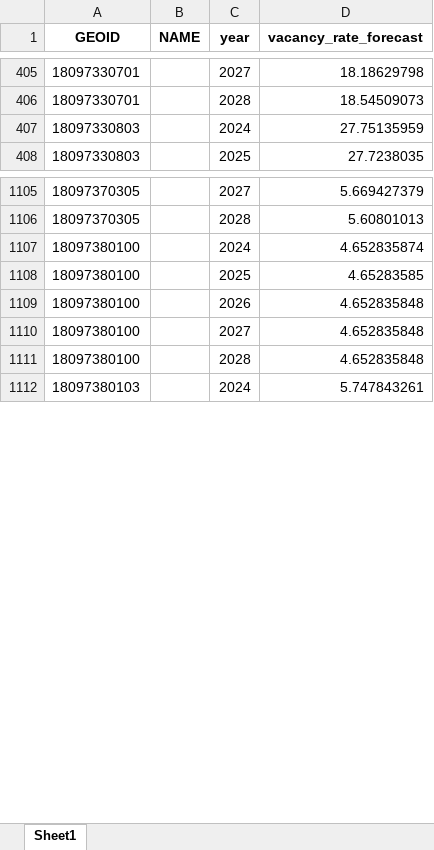
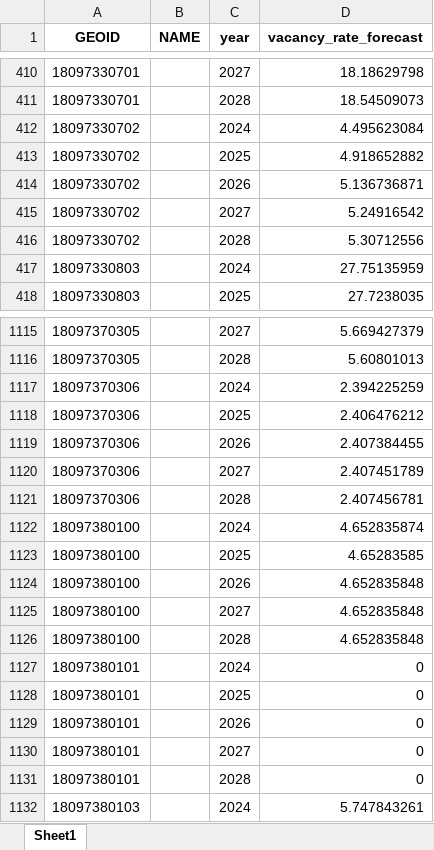
Before and after one commit to Tflaim23/gentrification-risk-index, an Excel workbook: outputs/forecast_vacancy_rate_by_tract.xlsx, sheet Sheet1, drawn as a sheet; only a part is shown, gaps mark what is left out; values as stored, in another font and other column widths than the file's, no borders; the diff covers the shown part only; the diff names each change by its address in the sheet, - before the commit and + after, or states it on an @@ line.

```diff
--- a/outputs/forecast_vacancy_rate_by_tract.xlsx (sheet Sheet1)
+++ b/outputs/forecast_vacancy_rate_by_tract.xlsx (sheet Sheet1)
+row 412: 18097330702 |  | 2024 | 4.495623084
+row 413: 18097330702 |  | 2025 | 4.918652882
+row 414: 18097330702 |  | 2026 | 5.136736871
+row 415: 18097330702 |  | 2027 | 5.24916542
+row 416: 18097330702 |  | 2028 | 5.30712556
+row 1117: 18097370306 |  | 2024 | 2.394225259
+row 1118: 18097370306 |  | 2025 | 2.406476212
+row 1119: 18097370306 |  | 2026 | 2.407384455
+row 1120: 18097370306 |  | 2027 | 2.407451789
+row 1121: 18097370306 |  | 2028 | 2.407456781
+row 1127: 18097380101 |  | 2024 | 0
+row 1128: 18097380101 |  | 2025 | 0
+row 1129: 18097380101 |  | 2026 | 0
+row 1130: 18097380101 |  | 2027 | 0
+row 1131: 18097380101 |  | 2028 | 0
```
Also changed, not shown: 15 added rows and 85 edited cells elsewhere in this sheet, gentrification_risk_index.xlsx, outputs/forecast_income_by_tract.xlsx, 17 other files.
